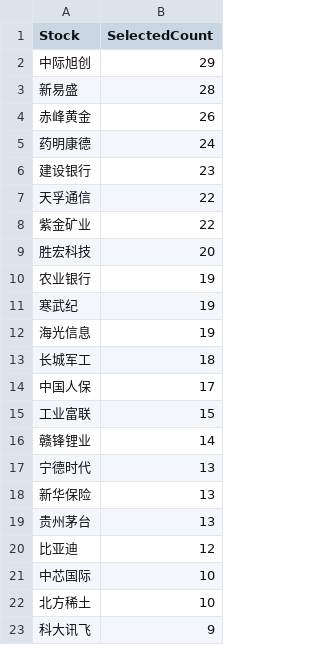
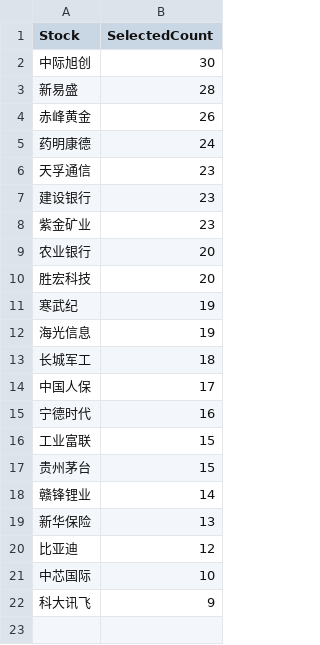
Before and after one commit to evilpapa/stock-backtrader-webapp, a CSV file: examples/leading_rotation/selection_frequency.csv, drawn as a sheet.

```diff
--- a/examples/leading_rotation/selection_frequency.csv
+++ b/examples/leading_rotation/selection_frequency.csv
@@ -1,3 +1,3 @@
 Stock,SelectedCount
-中际旭创,29
+中际旭创,30
 新易盛,28
@@ -5,7 +5,7 @@
 药明康德,24
+天孚通信,23
 建设银行,23
-天孚通信,22
-紫金矿业,22
+紫金矿业,23
+农业银行,20
 胜宏科技,20
-农业银行,19
 寒武纪,19
@@ -14,10 +14,9 @@
 中国人保,17
+宁德时代,16
 工业富联,15
+贵州茅台,15
 赣锋锂业,14
-宁德时代,13
 新华保险,13
-贵州茅台,13
 比亚迪,12
 中芯国际,10
-北方稀土,10
 科大讯飞,9
```
Also changed, not shown: examples/leading_rotation/cumulative_returns.csv, examples/leading_rotation/daily_returns.csv, 25 other files.
